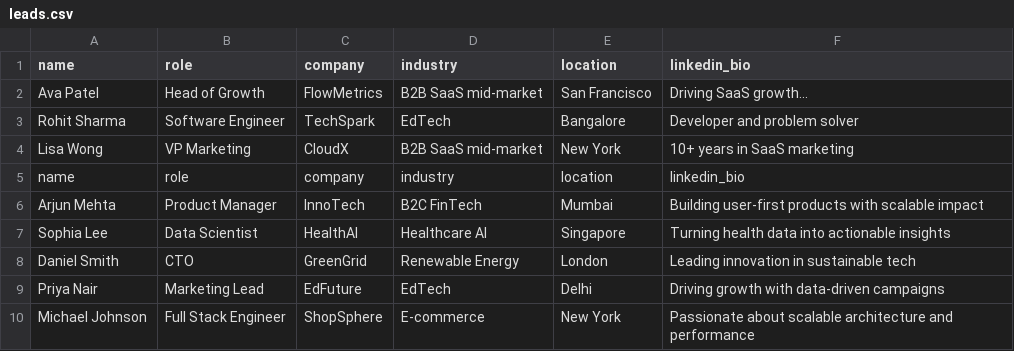
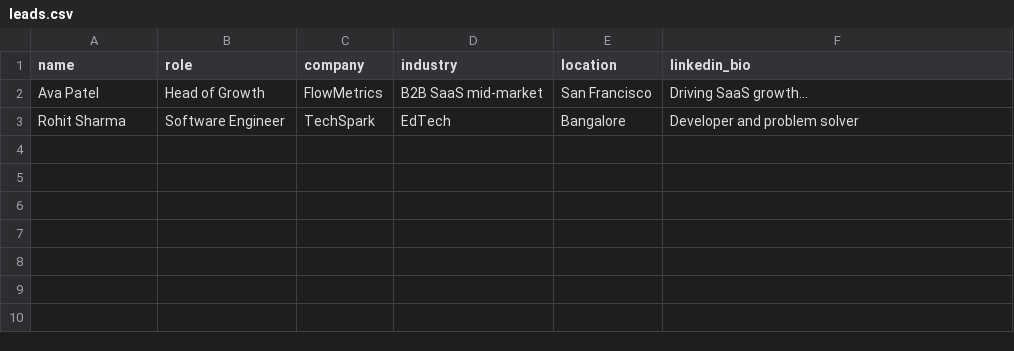
Before and after one commit to RahulDadhich26/backend-lead-scorer, a CSV file: leads.csv, drawn as a sheet; the diff names each change by its address in the sheet, - before the commit and + after, or states it on an @@ line.

Commit message:
mionr fixes

```diff
--- a/leads.csv
+++ b/leads.csv
-row 4: Lisa Wong | VP Marketing | CloudX | B2B SaaS mid-market | New York | 10+ years in SaaS marketing
-row 5: name | role | company | industry | location | linkedin_bio
-row 6: Arjun Mehta | Product Manager | InnoTech | B2C FinTech | Mumbai | Building user-first products with scalable impact
-row 7: Sophia Lee | Data Scientist | HealthAI | Healthcare AI | Singapore | Turning health data into actionable insights
-row 8: Daniel Smith | CTO | GreenGrid | Renewable Energy | London | Leading innovation in sustainable tech
-row 9: Priya Nair | Marketing Lead | EdFuture | EdTech | Delhi | Driving growth with data-driven campaigns
-row 10: Michael Johnson | Full Stack Engineer | ShopSphere | E-commerce | New York | Passionate about scalable architecture and performance
```
